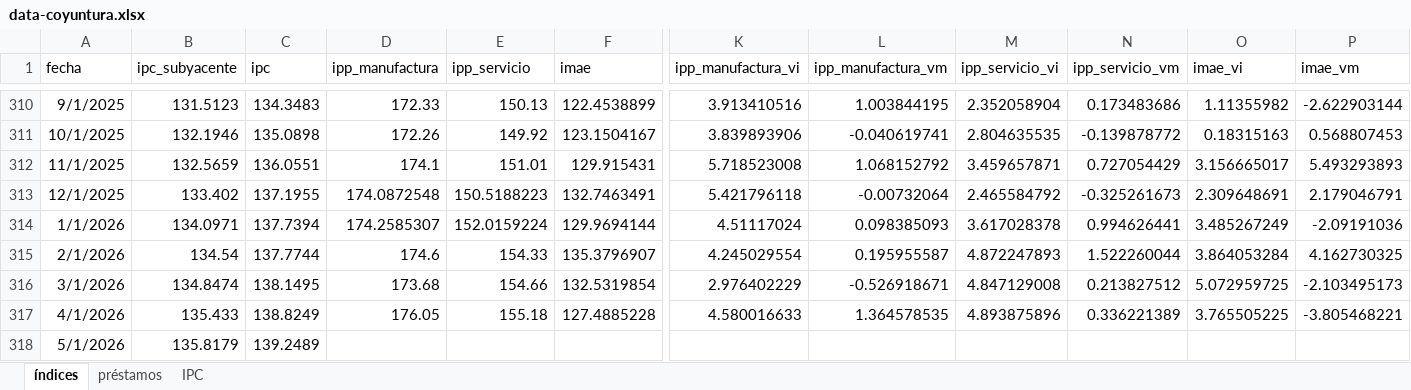
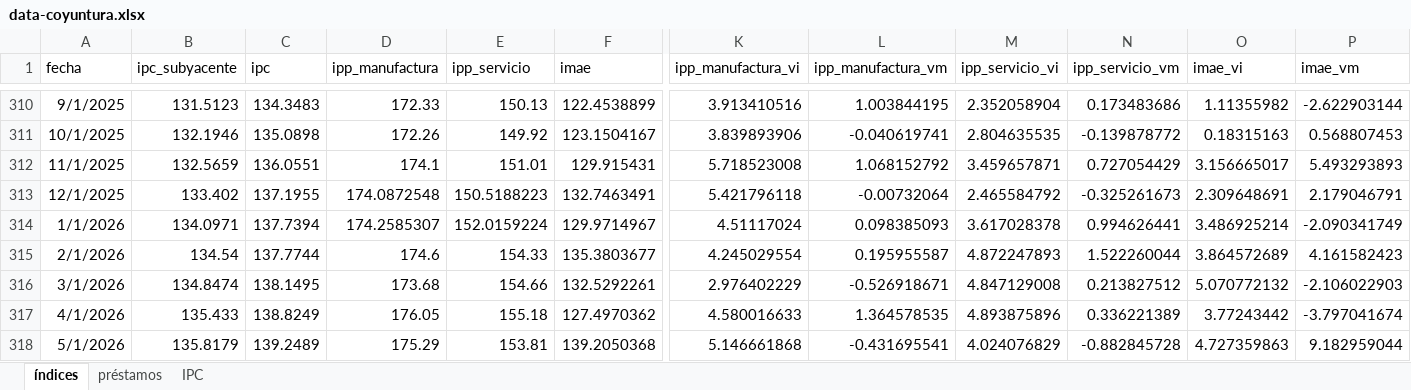
Before and after one commit to JoseBurg/monitor-coyuntura-analisis, an Excel workbook: data-coyuntura.xlsx, sheet índices, drawn as a sheet; only a part is shown, gaps mark what is left out; values as stored, in another font and other column widths than the file's, no borders; the diff names each change by its address in the sheet, - before the commit and + after, or states it on an @@ line.

```diff
--- a/data-coyuntura.xlsx (sheet índices)
+++ b/data-coyuntura.xlsx (sheet índices)
-F314 (imae): 129.9694144
+F314 (imae): 129.9714967
-O314 (imae_vi): 3.485267249
+O314 (imae_vi): 3.486925214
-P314 (imae_vm): -2.09191036
+P314 (imae_vm): -2.090341749
-F315 (imae): 135.3796907
+F315 (imae): 135.3803677
-O315 (imae_vi): 3.864053284
+O315 (imae_vi): 3.864572689
-P315 (imae_vm): 4.162730325
+P315 (imae_vm): 4.161582423
-F316 (imae): 132.5319854
+F316 (imae): 132.5292261
-O316 (imae_vi): 5.072959725
+O316 (imae_vi): 5.070772132
-P316 (imae_vm): -2.103495173
+P316 (imae_vm): -2.106022903
-F317 (imae): 127.4885228
+F317 (imae): 127.4970362
-O317 (imae_vi): 3.765505225
+O317 (imae_vi): 3.77243442
-P317 (imae_vm): -3.805468221
+P317 (imae_vm): -3.797041674
-D318 (ipp_manufactura): (empty)
+D318 (ipp_manufactura): 175.29
-E318 (ipp_servicio): (empty)
+E318 (ipp_servicio): 153.81
-F318 (imae): (empty)
+F318 (imae): 139.2050368
-K318 (ipp_manufactura_vi): (empty)
+K318 (ipp_manufactura_vi): 5.146661868
-L318 (ipp_manufactura_vm): (empty)
+L318 (ipp_manufactura_vm): -0.431695541
-M318 (ipp_servicio_vi): (empty)
+M318 (ipp_servicio_vi): 4.024076829
-N318 (ipp_servicio_vm): (empty)
+N318 (ipp_servicio_vm): -0.882845728
-O318 (imae_vi): (empty)
+O318 (imae_vi): 4.727359863
-P318 (imae_vm): (empty)
+P318 (imae_vm): 9.182959044
```
Also changed, not shown: 1 other file.
